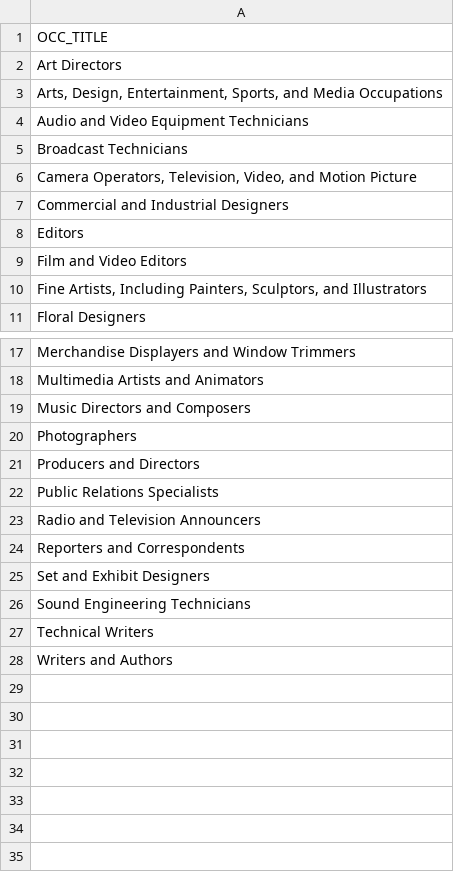
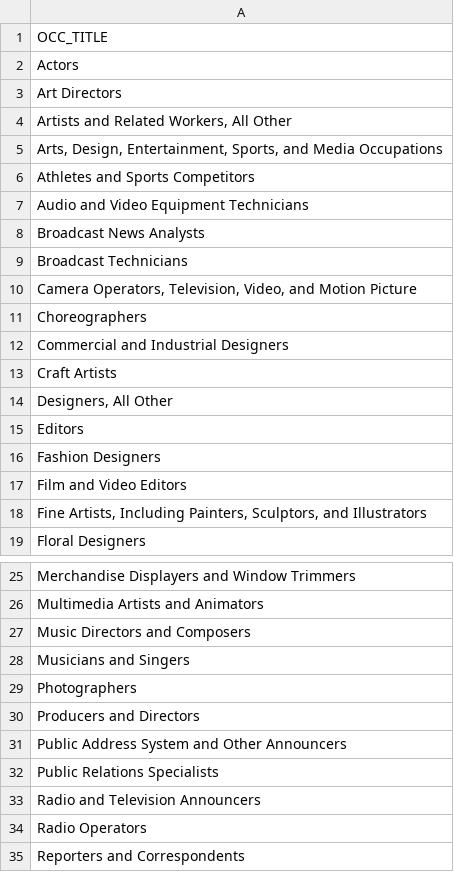
Before and after one commit to chrisspurgeon/engine30, a CSV file: data/WhyArtHere/Artists_in_Cities/titles.csv, drawn as a sheet; only a part is shown, gaps mark what is left out; the shorter side is filled out with more unchanged rows.

```diff
--- a/data/WhyArtHere/Artists_in_Cities/titles.csv
+++ b/data/WhyArtHere/Artists_in_Cities/titles.csv
@@ -1,9 +1,17 @@
 "OCC_TITLE"
+"Actors"
 "Art Directors"
+"Artists and Related Workers, All Other"
 "Arts, Design, Entertainment, Sports, and Media Occupations"
+"Athletes and Sports Competitors"
 "Audio and Video Equipment Technicians"
+"Broadcast News Analysts"
 "Broadcast Technicians"
 "Camera Operators, Television, Video, and Motion Picture"
+"Choreographers"
 "Commercial and Industrial Designers"
+"Craft Artists"
+"Designers, All Other"
 "Editors"
+"Fashion Designers"
 "Film and Video Editors"
@@ -19,6 +27,9 @@
 "Music Directors and Composers"
+"Musicians and Singers"
 "Photographers"
 "Producers and Directors"
+"Public Address System and Other Announcers"
 "Public Relations Specialists"
 "Radio and Television Announcers"
+"Radio Operators"
 "Reporters and Correspondents"
```
Also changed, not shown: data/WhyArtHere/Artists_in_Cities/cities.csv, 10 other files.
